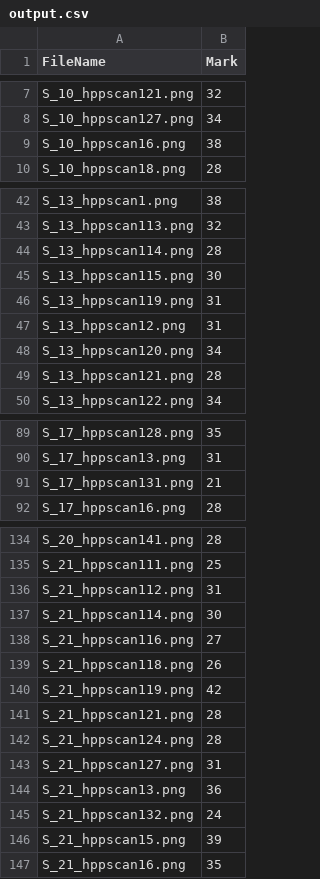
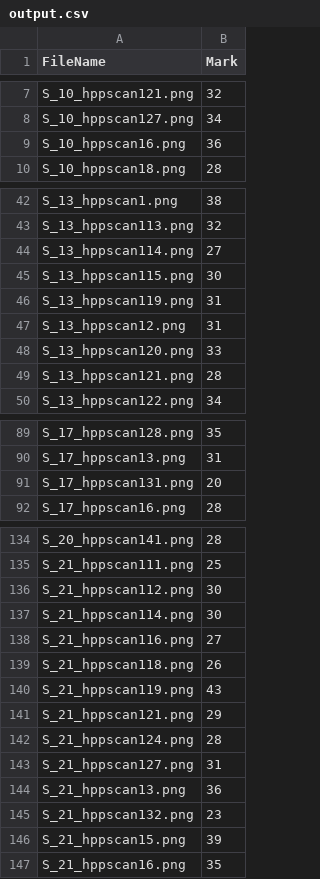
Before and after one commit to m-anwr/bubble_sheet_grader, a CSV file: output.csv, drawn as a sheet; only a part is shown, gaps mark what is left out; the diff covers the shown part only.

```diff
--- a/output.csv
+++ b/output.csv
@@ -8,3 +8,3 @@ S_10_hppscan121.png,32
 S_10_hppscan127.png,34
-S_10_hppscan16.png,38
+S_10_hppscan16.png,36
 S_10_hppscan18.png,28
@@ -43,3 +43,3 @@ S_13_hppscan1.png,38
 S_13_hppscan113.png,32
-S_13_hppscan114.png,28
+S_13_hppscan114.png,27
 S_13_hppscan115.png,30
@@ -47,3 +47,3 @@ S_13_hppscan119.png,31
 S_13_hppscan12.png,31
-S_13_hppscan120.png,34
+S_13_hppscan120.png,33
 S_13_hppscan121.png,28
@@ -90,3 +90,3 @@ S_17_hppscan128.png,35
 S_17_hppscan13.png,31
-S_17_hppscan131.png,21
+S_17_hppscan131.png,20
 S_17_hppscan16.png,28
@@ -135,3 +135,3 @@ S_20_hppscan141.png,28
 S_21_hppscan111.png,25
-S_21_hppscan112.png,31
+S_21_hppscan112.png,30
 S_21_hppscan114.png,30
@@ -139,4 +139,4 @@ S_21_hppscan116.png,27
 S_21_hppscan118.png,26
-S_21_hppscan119.png,42
-S_21_hppscan121.png,28
+S_21_hppscan119.png,43
+S_21_hppscan121.png,29
 S_21_hppscan124.png,28
@@ -144,3 +144,3 @@ S_21_hppscan127.png,31
 S_21_hppscan13.png,36
-S_21_hppscan132.png,24
+S_21_hppscan132.png,23
 S_21_hppscan15.png,39
```
Also changed, not shown: 8 edited cells elsewhere in this file, 1 other file.
